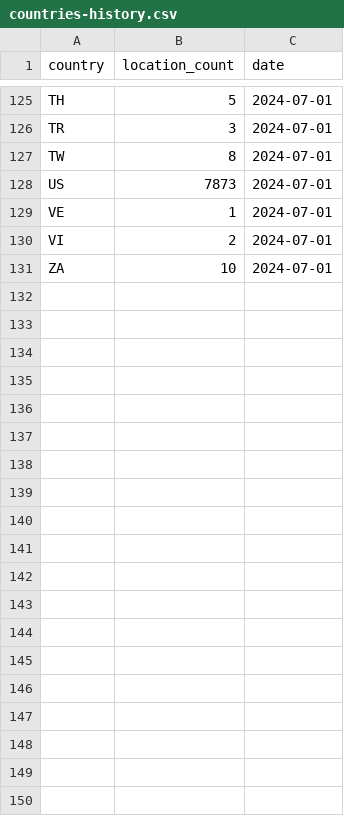
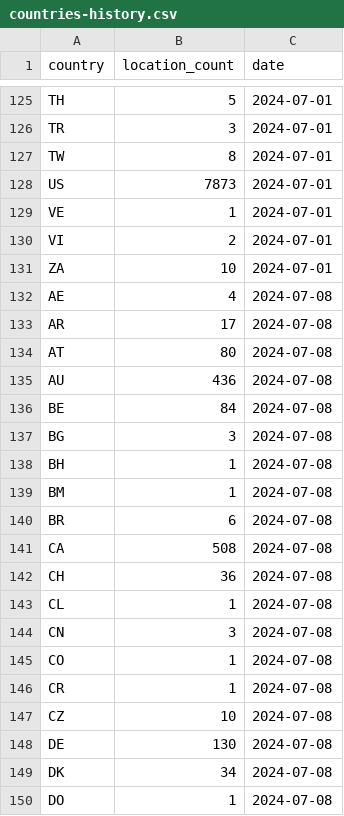
Before and after one commit to rasmusab/country-stats-from-pinballmap-python, a CSV file: countries-history.csv, drawn as a sheet; only a part is shown, gaps mark what is left out; the diff covers the shown part only.

Commit message:
Update data files

```diff
--- a/countries-history.csv
+++ b/countries-history.csv
@@ -131 +131,20 @@ VI,2,2024-07-01
 ZA,10,2024-07-01
+AE,4,2024-07-08
+AR,17,2024-07-08
+AT,80,2024-07-08
+AU,436,2024-07-08
+BE,84,2024-07-08
+BG,3,2024-07-08
+BH,1,2024-07-08
+BM,1,2024-07-08
+BR,6,2024-07-08
+CA,508,2024-07-08
+CH,36,2024-07-08
+CL,1,2024-07-08
+CN,3,2024-07-08
+CO,1,2024-07-08
+CR,1,2024-07-08
+CZ,10,2024-07-08
+DE,130,2024-07-08
+DK,34,2024-07-08
+DO,1,2024-07-08
```
Also changed, not shown: 47 added rows elsewhere in this file, 1 other file.
